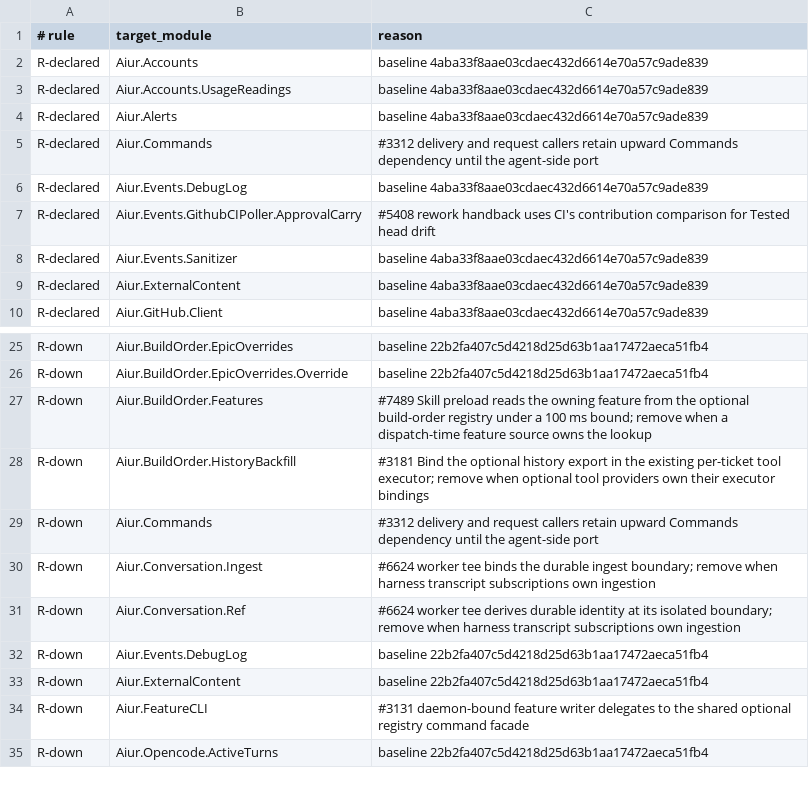
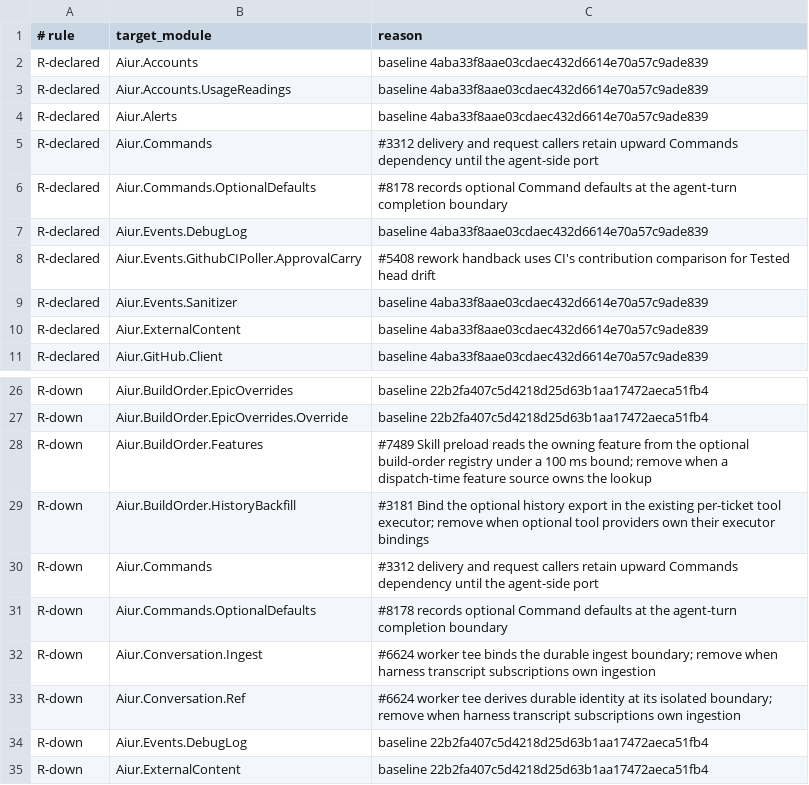
Before and after one commit to aiur-team/aiur, a TSV file: scripts/components/allowlist/agent-runner.tsv, drawn as a sheet; only a part is shown, gaps mark what is left out; the shorter side is filled out with more unchanged rows; the diff names each change by its address in the sheet, - before the commit and + after, or states it on an @@ line.

Commit message:
Declare optional command dependency
Co-authored-by: its-everdred <kevinweaver2@gmail.com>

```diff
--- a/scripts/components/allowlist/agent-runner.tsv
+++ b/scripts/components/allowlist/agent-runner.tsv
+row 6: R-declared | Aiur.Commands.OptionalDefaults | #8178 records optional Command defaults at the agent-turn completion boundary
+row 31: R-down | Aiur.Commands.OptionalDefaults | #8178 records optional Command defaults at the agent-turn completion boundary
```
